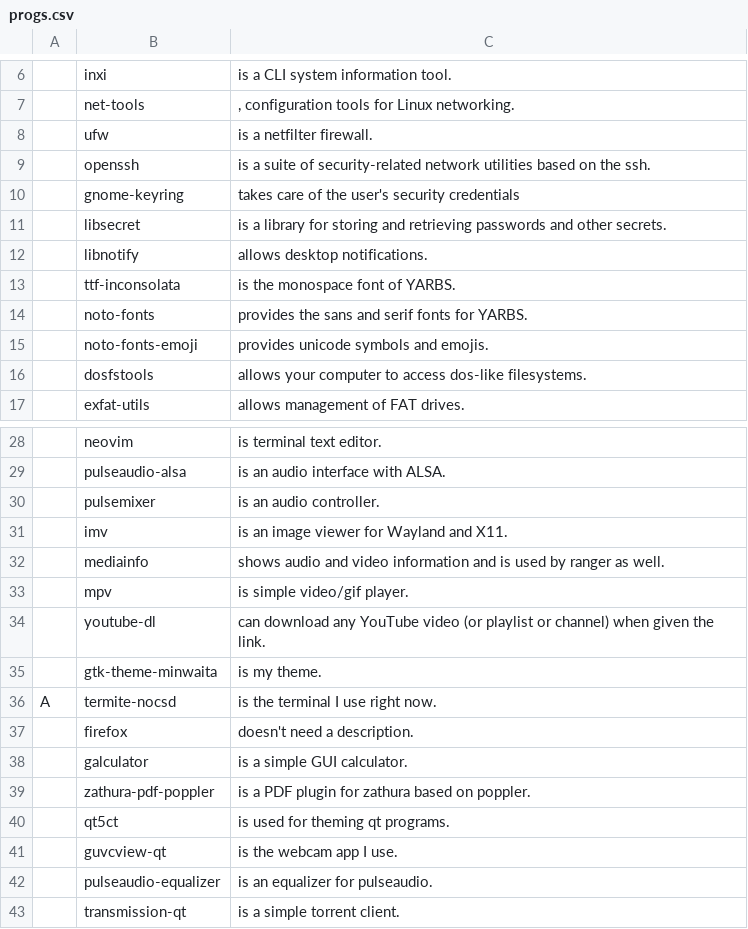
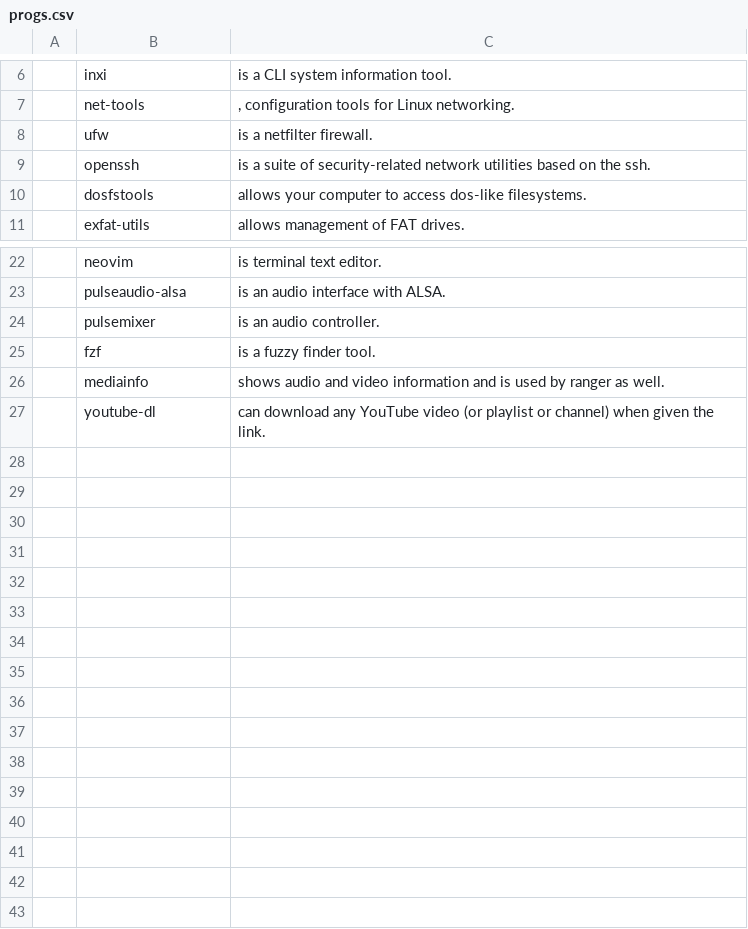
Before and after one commit to ispanos/anergos, a CSV file: progs.csv, drawn as a sheet; only a part is shown, gaps mark what is left out; removed rows and columns are numbered as before the commit, all else as after; the diff names each change by its address in the sheet, - before the commit and + after, or states it on an @@ line.

Commit message:
Update progs.csv

```diff
--- a/progs.csv
+++ b/progs.csv
-row 10:  | gnome-keyring | takes care of the user's security credentials
-row 11:  | libsecret | is a library for storing and retrieving passwords and other secrets.
-row 12:  | libnotify | allows desktop notifications.
-row 13:  | ttf-inconsolata | is the monospace font of YARBS.
-row 14:  | noto-fonts | provides the sans and serif fonts for YARBS.
-row 15:  | noto-fonts-emoji | provides unicode symbols and emojis.
-row 31:  | imv | is an image viewer for Wayland and X11.
+row 25:  | fzf | is a fuzzy finder tool.
-row 33:  | mpv | is simple video/gif player.
-row 35:  | gtk-theme-minwaita | is my theme.
-row 36: A | termite-nocsd | is the terminal I use right now.
-row 37:  | firefox | doesn't need a description.
-row 38:  | galculator | is a simple GUI calculator.
-row 39:  | zathura-pdf-poppler | is a PDF plugin for zathura based on poppler.
-row 40:  | qt5ct | is used for theming qt programs.
-row 41:  | guvcview-qt | is the webcam app I use.
-row 42:  | pulseaudio-equalizer | is an equalizer for pulseaudio.
-row 43:  | transmission-qt | is a simple torrent client.
```
